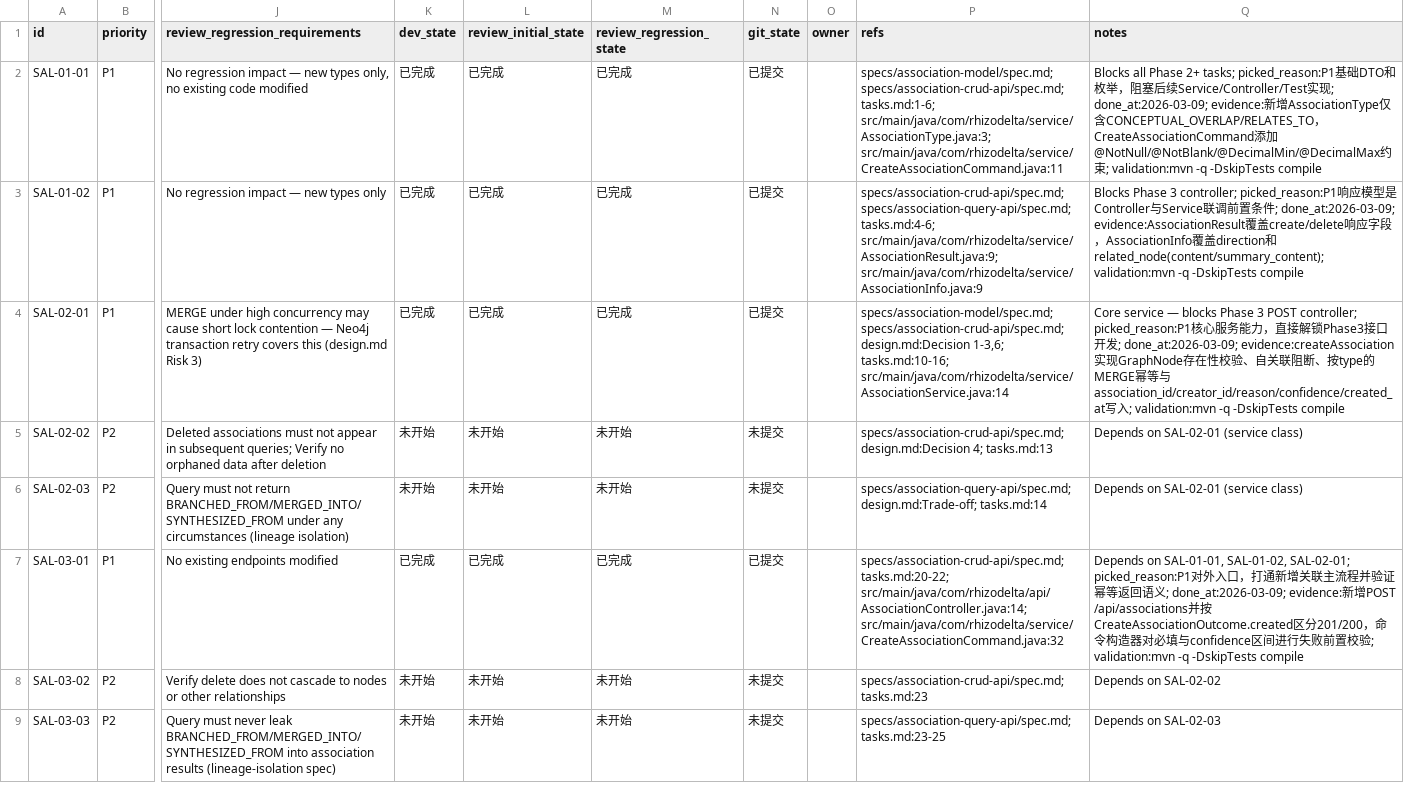
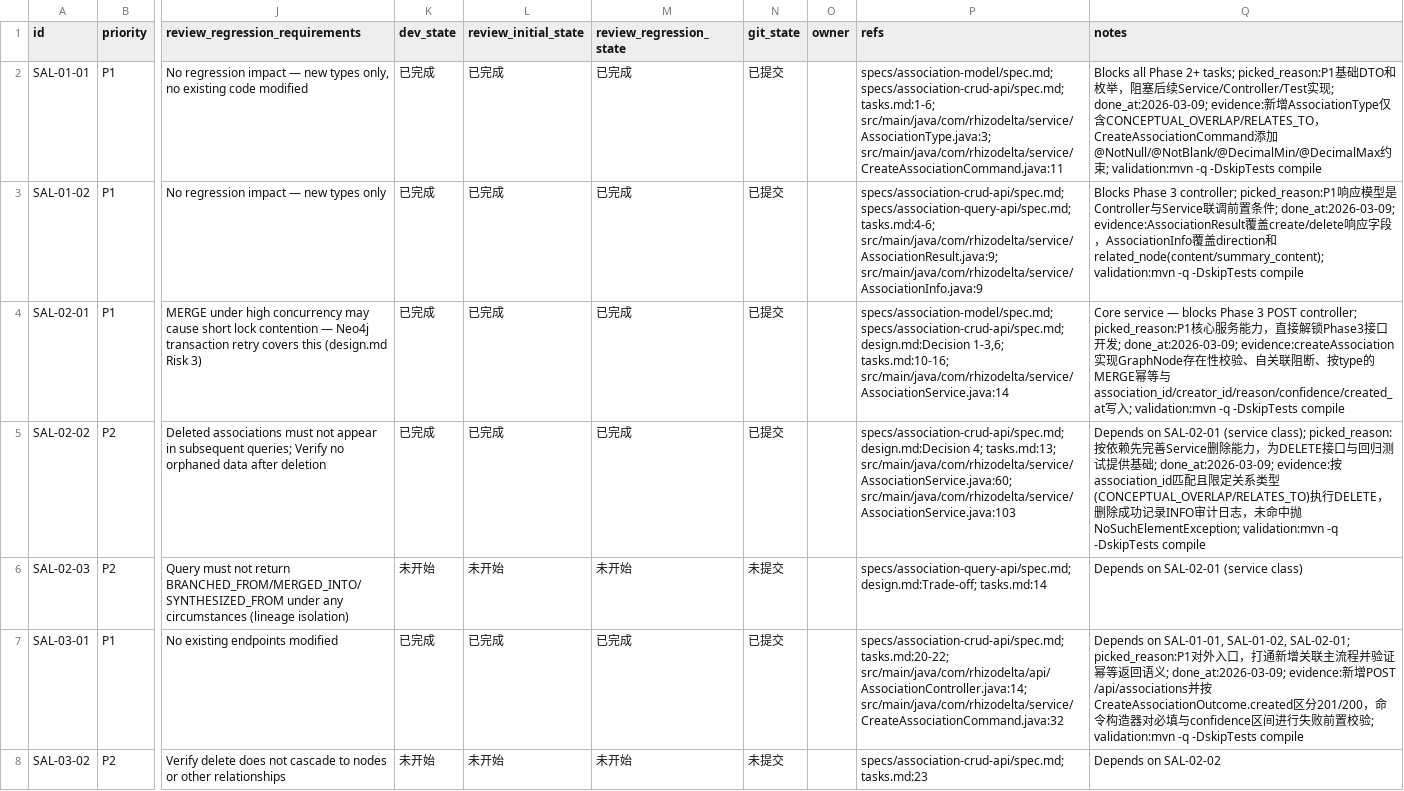
Before and after one commit to TUNTIANHAMMA-2/RhizoDelta, a CSV file: issues/2026-03-09_16-59-39-semantic-association-layer.csv, drawn as a sheet; only a part is shown, gaps mark what is left out; the shorter side is filled out with more unchanged rows; the diff names each change by its address in the sheet, - before the commit and + after, or states it on an @@ line.

Commit message:
[SAL-02-02] Implement AssociationService deleteAssociation with audit logging

```diff
--- a/issues/2026-03-09_16-59-39-semantic-association-layer.csv
+++ b/issues/2026-03-09_16-59-39-semantic-association-layer.csv
-K5 (dev_state): 未开始
+K5 (dev_state): 已完成
-L5 (review_initial_state): 未开始
+L5 (review_initial_state): 已完成
-M5 (review_regression_state): 未开始
+M5 (review_regression_state): 已完成
-N5 (git_state): 未提交
+N5 (git_state): 已提交
-P5 (refs): …design.md:Decision 4; tasks.md:13
+P5 (refs): …design.md:Decision 4; tasks.md:13; src/main/java/com/rhizodelta/service/AssociationService.java:60; src/main/java/com/rhizodelta/service/AssociationService.java:103
-Q5 (notes): …SAL-02-01 (service class)
+Q5 (notes): …SAL-02-01 (service class); picked_reason:按依赖先完善Service删除能力，为DELETE接口与回归测试提供基础; done_at:2026-03-09; evidence:按association_id匹配且限定关系类型(CONCEPTUAL_OVERLAP/RELATES_TO)执行DELETE，删除成功记录INFO审计日志，未命中抛NoSuchElementException; validation:mvn -q -DskipTests compile
```
Also changed, not shown: 1 other file.
